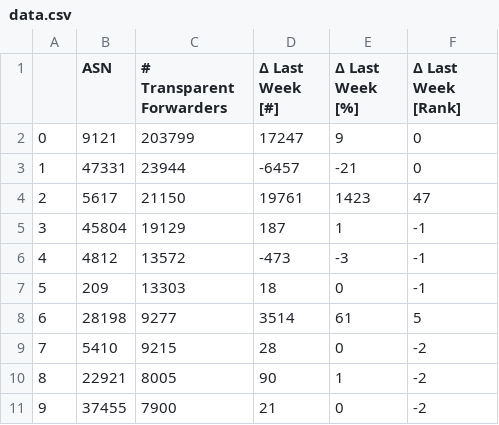
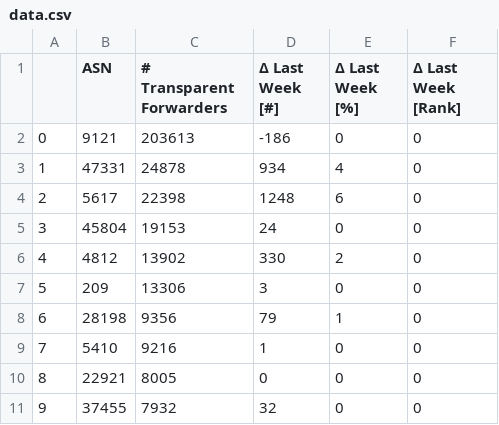
Before and after one commit to netd-tud/odns.secnow.net, a CSV file: _data/data.csv, drawn as a sheet; only a part is shown; the diff covers the shown part only.

```diff
--- a/_data/data.csv
+++ b/_data/data.csv
@@ -1,11 +1,11 @@
 ,ASN,# Transparent Forwarders,Δ Last Week [#],Δ Last Week [%],Δ Last Week [Rank]
-0,9121,203799,17247,9,0
-1,47331,23944,-6457,-21,0
-2,5617,21150,19761,1423,47
-3,45804,19129,187,1,-1
-4,4812,13572,-473,-3,-1
-5,209,13303,18,0,-1
-6,28198,9277,3514,61,5
-7,5410,9215,28,0,-2
-8,22921,8005,90,1,-2
-9,37455,7900,21,0,-2
+0,9121,203613,-186,0,0
+1,47331,24878,934,4,0
+2,5617,22398,1248,6,0
+3,45804,19153,24,0,0
+4,4812,13902,330,2,0
+5,209,13306,3,0,0
+6,28198,9356,79,1,0
+7,5410,9216,1,0,0
+8,22921,8005,0,0,0
+9,37455,7932,32,0,0
```
Also changed, not shown: 143 edited cells elsewhere in this file, 6 other files.
